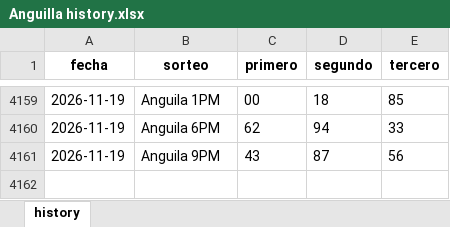
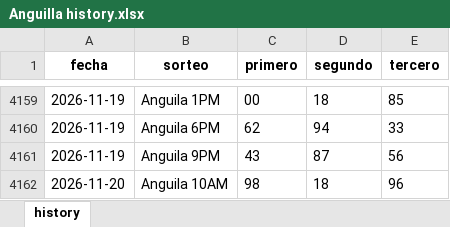
Before and after one commit to carbosota1/UPDATELOTMIX, an Excel workbook: data/histories/Anguilla history.xlsx, sheet history, drawn as a sheet; only a part is shown, gaps mark what is left out; values as stored, in another font and other column widths than the file's, no borders; the diff names each change by its address in the sheet, - before the commit and + after, or states it on an @@ line.

```diff
--- a/data/histories/Anguilla history.xlsx (sheet history)
+++ b/data/histories/Anguilla history.xlsx (sheet history)
+row 4162: 2026-11-20 | Anguila 10AM | 98 | 18 | 96
```
Also changed, not shown: data/histories/La Primera History.xlsx, 5 other files.
